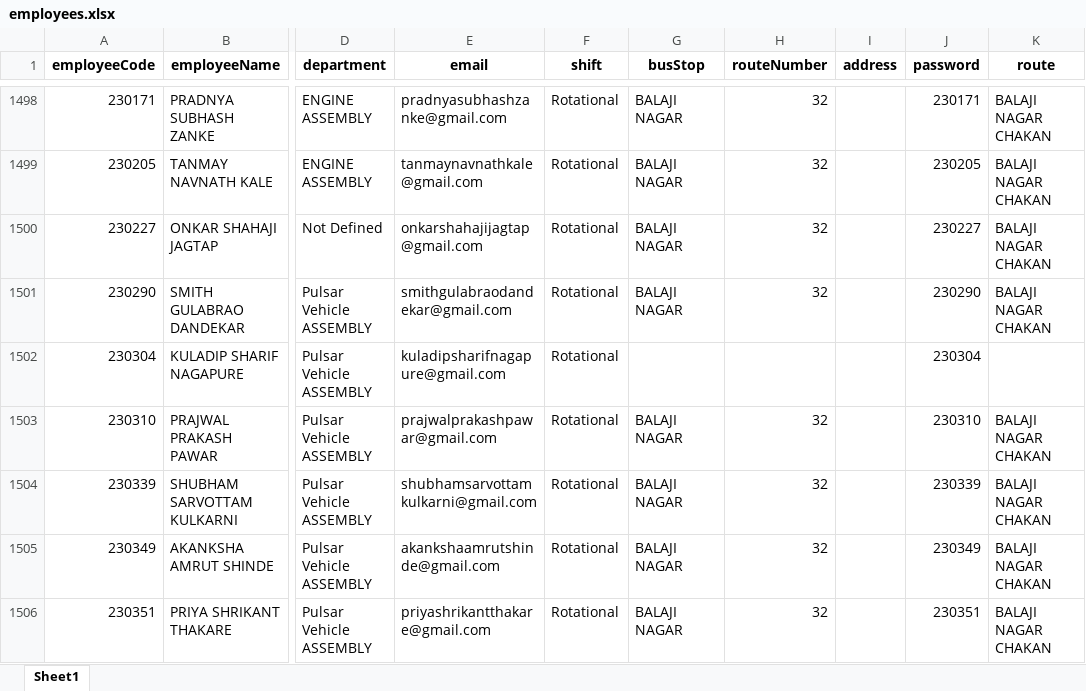
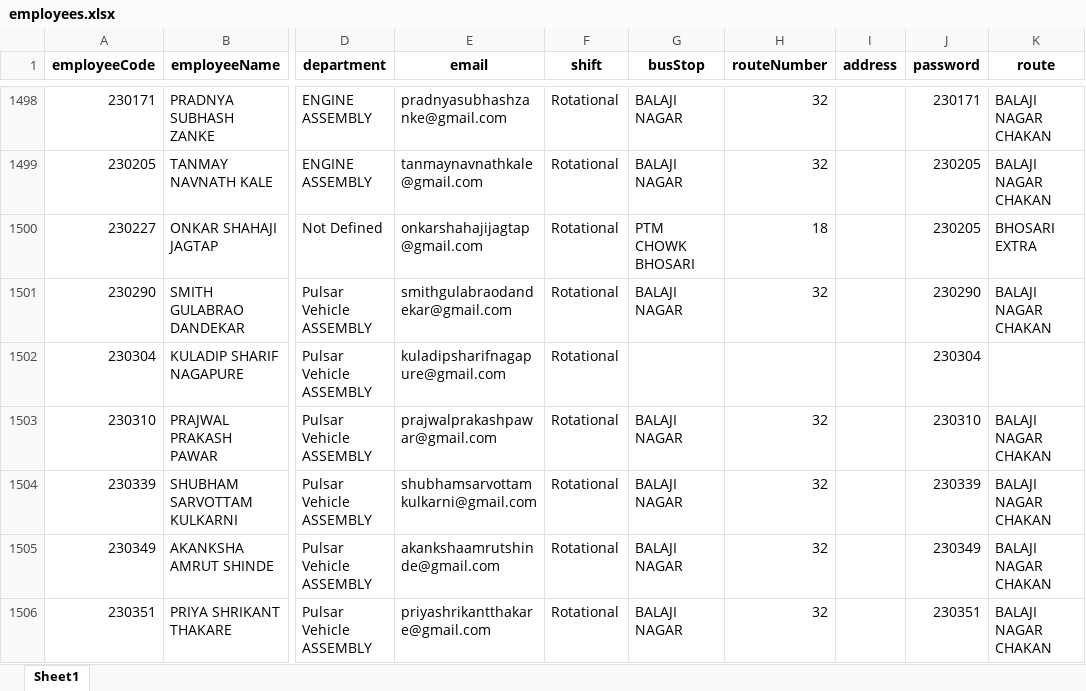
Before and after one commit to bharteshsavale2112/SHARED-SUPPORT-SERVICE-APP-, an Excel workbook: employees.xlsx, sheet Sheet1, drawn as a sheet; only a part is shown, gaps mark what is left out; values as stored, in another font and other column widths than the file's, no borders; the diff names each change by its address in the sheet, - before the commit and + after, or states it on an @@ line.

```diff
--- a/employees.xlsx (sheet Sheet1)
+++ b/employees.xlsx (sheet Sheet1)
-G1500 (busStop): BALAJI NAGAR
+G1500 (busStop): PTM CHOWK BHOSARI
-H1500 (routeNumber): 32
+H1500 (routeNumber): 18
-J1500 (password): 230227
+J1500 (password): 230205
-K1500 (route): BALAJI NAGAR CHAKAN
+K1500 (route): BHOSARI EXTRA
```
Also changed, not shown: pass_requests.xlsx, passes.xlsx.
